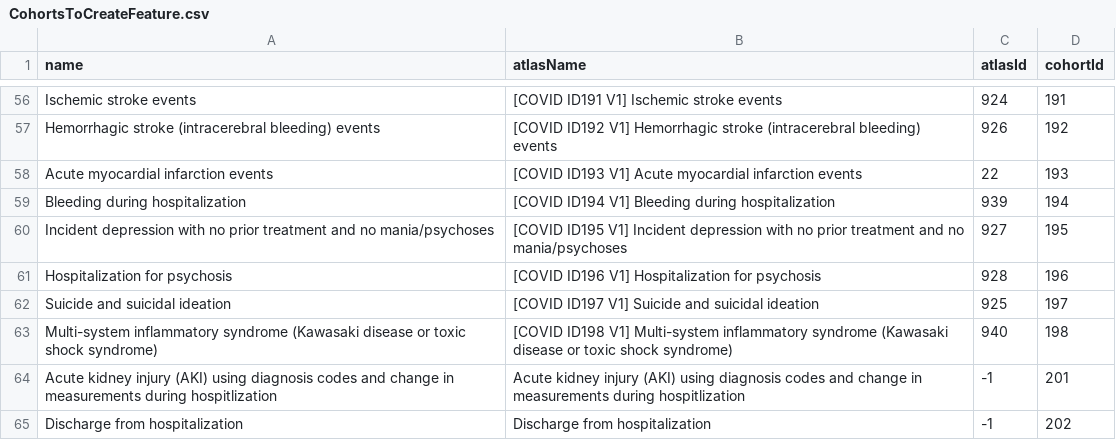
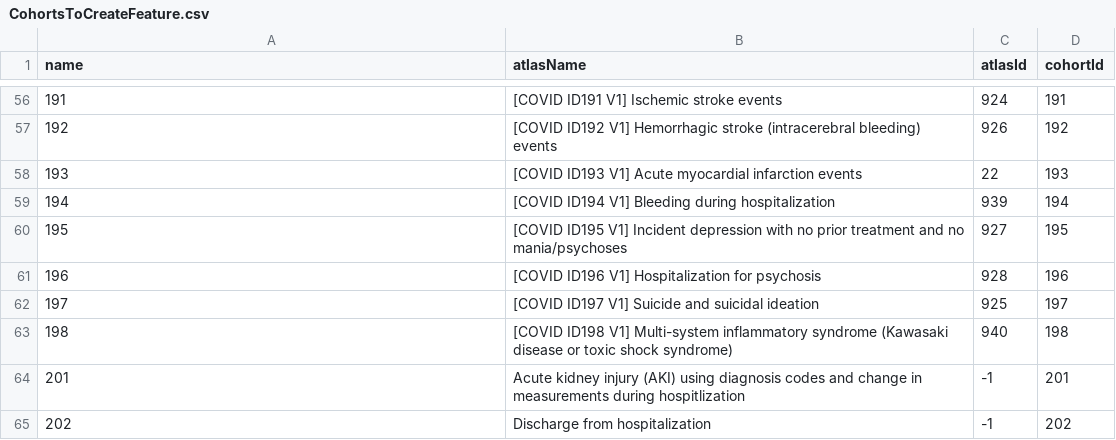
Before and after one commit to gowthamrao/Covid19CohortEvaluation, a CSV file: inst/settings/CohortsToCreateFeature.csv, drawn as a sheet; only a part is shown, gaps mark what is left out; the diff covers the shown part only; the diff names each change by its address in the sheet, - before the commit and + after, or states it on an @@ line.

Commit message:
changed name to be equal to cohortId

```diff
--- a/inst/settings/CohortsToCreateFeature.csv
+++ b/inst/settings/CohortsToCreateFeature.csv
-A56 (name): Ischemic stroke events
+A56 (name): 191
-A57 (name): Hemorrhagic stroke (intracerebral bleeding) events
+A57 (name): 192
-A58 (name): Acute myocardial infarction events
+A58 (name): 193
-A59 (name): Bleeding during hospitalization
+A59 (name): 194
-A60 (name): Incident depression with no prior treatment and no mania/psychoses
+A60 (name): 195
-A61 (name): Hospitalization for psychosis
+A61 (name): 196
-A62 (name): Suicide and suicidal ideation
+A62 (name): 197
-A63 (name): Multi-system inflammatory syndrome (Kawasaki disease or toxic shock syndrome)
+A63 (name): 198
-A64 (name): Acute kidney injury (AKI) using diagnosis codes and change in measurements during hospitlization
+A64 (name): 201
-A65 (name): Discharge from hospitalization
+A65 (name): 202
```
Also changed, not shown: 54 edited cells elsewhere in this file, inst/settings/CohortsToCreateCovid.csv, inst/settings/CohortsToCreateInfluenza.csv, 1 other file.
